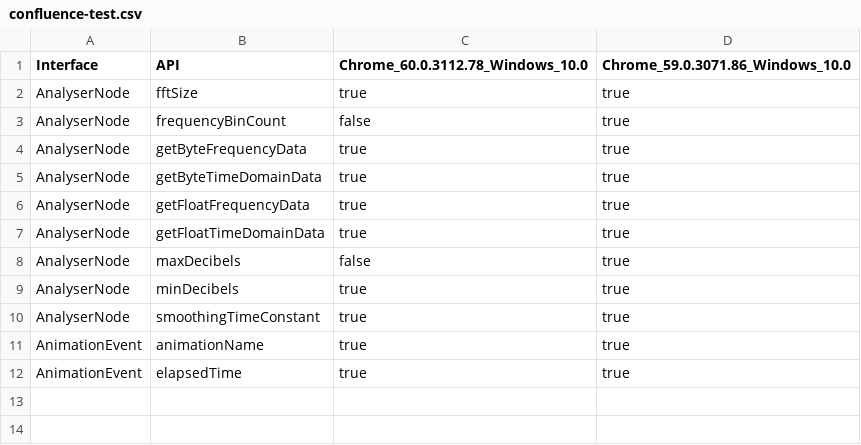
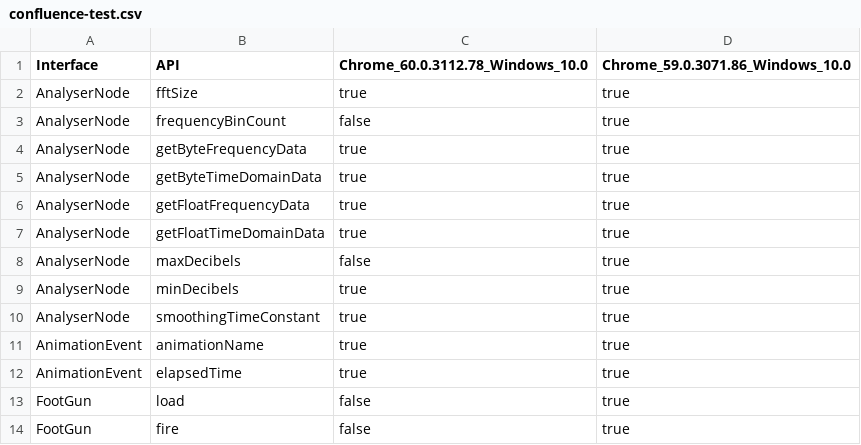
Before and after one commit to jpmedley/mdn-walker, a CSV file: in/confluence-test.csv, drawn as a sheet; the diff names each change by its address in the sheet, - before the commit and + after, or states it on an @@ line.

```diff
--- a/in/confluence-test.csv
+++ b/in/confluence-test.csv
+row 13: FootGun | load | false | true
+row 14: FootGun | fire | false | true
```
Also changed, not shown: 1 other file.
